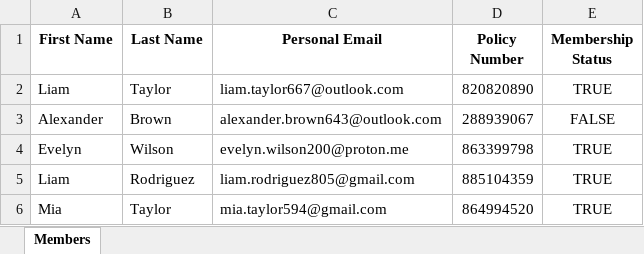
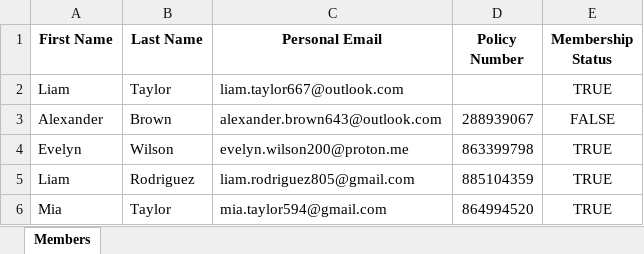
Before and after one commit to Shaik-Mustaq/Robot-7-Car-Insurance-Claims-Processor, an Excel workbook: InsurancePolicies.xlsx, sheet Members, drawn as a sheet; only a part is shown; values as stored, in another font and other column widths than the file's, no borders; the diff names each change by its address in the sheet, - before the commit and + after, or states it on an @@ line.

```diff
--- a/InsurancePolicies.xlsx (sheet Members)
+++ b/InsurancePolicies.xlsx (sheet Members)
-D2 (Policy Number): 820820890
+D2 (Policy Number): (empty)
```
Also changed, not shown: 13 other files.
